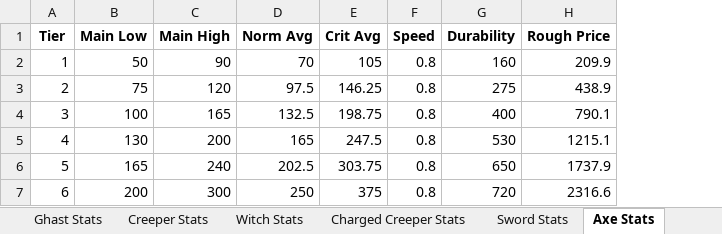
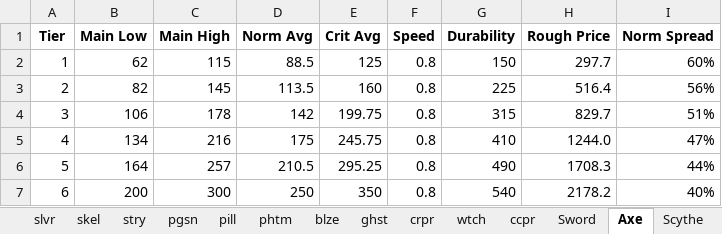
Before and after one commit to Theguyhere0/villager-defense-minigame, an Excel workbook: dev assets/Balancing Tables.xlsx, sheet Axe, drawn as a sheet; values as stored, in another font and other column widths than the file's, no borders; the diff names each change by its address in the sheet, - before the commit and + after, or states it on an @@ line.

```diff
--- a/dev assets/Balancing Tables.xlsx (sheet Axe)
+++ b/dev assets/Balancing Tables.xlsx (sheet Axe)
-sheet tab: Sword Stats
+sheet tab: Sword
-sheet tab: Axe Stats
+sheet tab: Axe
-sheet tab: Ghast Stats
-sheet tab: Creeper Stats
-sheet tab: Witch Stats
-sheet tab: Charged Creeper Stats
+sheet tab: slvr
+sheet tab: skel
+sheet tab: stry
+sheet tab: pgsn
+sheet tab: pill
+sheet tab: phtm
+sheet tab: blze
+sheet tab: ghst
+sheet tab: crpr
+sheet tab: wtch
+sheet tab: ccpr
+column I (Norm Spread), rows 2-7: 60% | 56% | 51% | 47% | 44% | 40%
-B2 (Main Low): 50
+B2 (Main Low): 62
-C2 (Main High): 90
+C2 (Main High): 115
-D2 (Norm Avg): 70
+D2 (Norm Avg): 88.5
-E2 (Crit Avg): 105
+E2 (Crit Avg): 125
-G2 (Durability): 160
+G2 (Durability): 150
-H2 (Rough Price): 209.9
+H2 (Rough Price): 297.7
-B3 (Main Low): 75
+B3 (Main Low): 82
-C3 (Main High): 120
+C3 (Main High): 145
-D3 (Norm Avg): 97.5
+D3 (Norm Avg): 113.5
-E3 (Crit Avg): 146.25
+E3 (Crit Avg): 160
-G3 (Durability): 275
+G3 (Durability): 225
-H3 (Rough Price): 438.9
+H3 (Rough Price): 516.4
-B4 (Main Low): 100
+B4 (Main Low): 106
-C4 (Main High): 165
+C4 (Main High): 178
-D4 (Norm Avg): 132.5
+D4 (Norm Avg): 142
-E4 (Crit Avg): 198.75
+E4 (Crit Avg): 199.75
-G4 (Durability): 400
+G4 (Durability): 315
-H4 (Rough Price): 790.1
+H4 (Rough Price): 829.7
-B5 (Main Low): 130
+B5 (Main Low): 134
-C5 (Main High): 200
+C5 (Main High): 216
-D5 (Norm Avg): 165
+D5 (Norm Avg): 175
-E5 (Crit Avg): 247.5
+E5 (Crit Avg): 245.75
-G5 (Durability): 530
+G5 (Durability): 410
-H5 (Rough Price): 1215.1
+H5 (Rough Price): 1244.0
-B6 (Main Low): 165
+B6 (Main Low): 164
-C6 (Main High): 240
+C6 (Main High): 257
-D6 (Norm Avg): 202.5
+D6 (Norm Avg): 210.5
-E6 (Crit Avg): 303.75
+E6 (Crit Avg): 295.25
-G6 (Durability): 650
+G6 (Durability): 490
-H6 (Rough Price): 1737.9
+H6 (Rough Price): 1708.3
-E7 (Crit Avg): 375
+E7 (Crit Avg): 350
-G7 (Durability): 720
+G7 (Durability): 540
-H7 (Rough Price): 2316.6
+H7 (Rough Price): 2178.2
```
Also changed, not shown: sheet zomb, sheet Scythe, sheet Sword, other sheet tabs, formulas that keep their value, charts or pictures, 44 other files.
